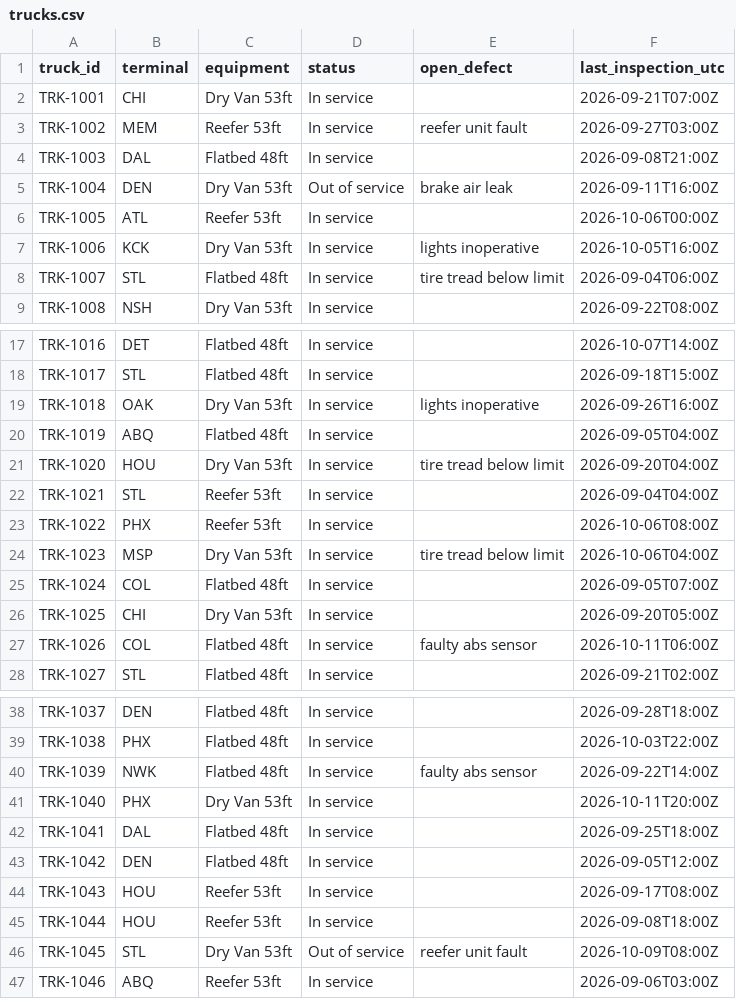
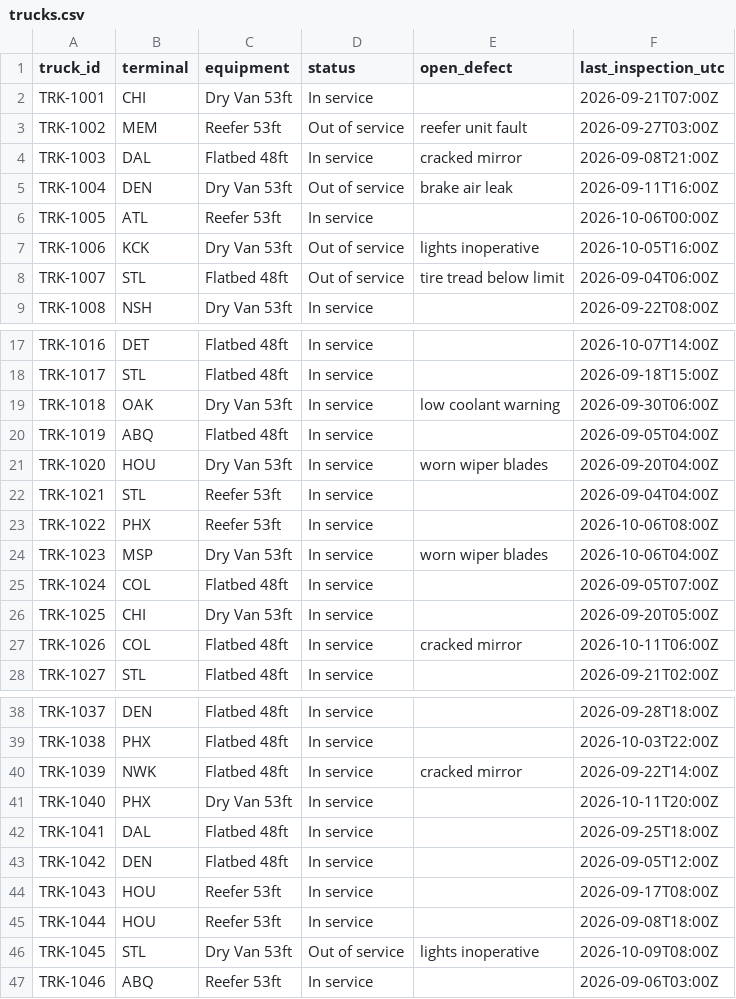
Before and after one commit to Pettybytes/apextrans-dispatch-demo, a CSV file: data/trucks.csv, drawn as a sheet; only a part is shown, gaps mark what is left out; the diff covers the shown part only.

Commit message:
Polish the board feed, charts and tractor defects

```diff
--- a/data/trucks.csv
+++ b/data/trucks.csv
@@ -2,8 +2,8 @@ truck_id,terminal,equipment,status,open_defect,last_inspection_utc
 TRK-1001,CHI,Dry Van 53ft,In service,,2026-09-21T07:00Z
-TRK-1002,MEM,Reefer 53ft,In service,reefer unit fault,2026-09-27T03:00Z
-TRK-1003,DAL,Flatbed 48ft,In service,,2026-09-08T21:00Z
+TRK-1002,MEM,Reefer 53ft,Out of service,reefer unit fault,2026-09-27T03:00Z
+TRK-1003,DAL,Flatbed 48ft,In service,cracked mirror,2026-09-08T21:00Z
 TRK-1004,DEN,Dry Van 53ft,Out of service,brake air leak,2026-09-11T16:00Z
 TRK-1005,ATL,Reefer 53ft,In service,,2026-10-06T00:00Z
-TRK-1006,KCK,Dry Van 53ft,In service,lights inoperative,2026-10-05T16:00Z
-TRK-1007,STL,Flatbed 48ft,In service,tire tread below limit,2026-09-04T06:00Z
+TRK-1006,KCK,Dry Van 53ft,Out of service,lights inoperative,2026-10-05T16:00Z
+TRK-1007,STL,Flatbed 48ft,Out of service,tire tread below limit,2026-09-04T06:00Z
 TRK-1008,NSH,Dry Van 53ft,In service,,2026-09-22T08:00Z
@@ -18,11 +18,11 @@ TRK-1016,DET,Flatbed 48ft,In service,,2026-10-07T14:00Z
 TRK-1017,STL,Flatbed 48ft,In service,,2026-09-18T15:00Z
-TRK-1018,OAK,Dry Van 53ft,In service,lights inoperative,2026-09-26T16:00Z
+TRK-1018,OAK,Dry Van 53ft,In service,low coolant warning,2026-09-30T06:00Z
 TRK-1019,ABQ,Flatbed 48ft,In service,,2026-09-05T04:00Z
-TRK-1020,HOU,Dry Van 53ft,In service,tire tread below limit,2026-09-20T04:00Z
+TRK-1020,HOU,Dry Van 53ft,In service,worn wiper blades,2026-09-20T04:00Z
 TRK-1021,STL,Reefer 53ft,In service,,2026-09-04T04:00Z
 TRK-1022,PHX,Reefer 53ft,In service,,2026-10-06T08:00Z
-TRK-1023,MSP,Dry Van 53ft,In service,tire tread below limit,2026-10-06T04:00Z
+TRK-1023,MSP,Dry Van 53ft,In service,worn wiper blades,2026-10-06T04:00Z
 TRK-1024,COL,Flatbed 48ft,In service,,2026-09-05T07:00Z
 TRK-1025,CHI,Dry Van 53ft,In service,,2026-09-20T05:00Z
-TRK-1026,COL,Flatbed 48ft,In service,faulty abs sensor,2026-10-11T06:00Z
+TRK-1026,COL,Flatbed 48ft,In service,cracked mirror,2026-10-11T06:00Z
 TRK-1027,STL,Flatbed 48ft,In service,,2026-09-21T02:00Z
@@ -39,3 +39,3 @@ TRK-1037,DEN,Flatbed 48ft,In service,,2026-09-28T18:00Z
 TRK-1038,PHX,Flatbed 48ft,In service,,2026-10-03T22:00Z
-TRK-1039,NWK,Flatbed 48ft,In service,faulty abs sensor,2026-09-22T14:00Z
+TRK-1039,NWK,Flatbed 48ft,In service,cracked mirror,2026-09-22T14:00Z
 TRK-1040,PHX,Dry Van 53ft,In service,,2026-10-11T20:00Z
@@ -45,3 +45,3 @@ TRK-1043,HOU,Reefer 53ft,In service,,2026-09-17T08:00Z
 TRK-1044,HOU,Reefer 53ft,In service,,2026-09-08T18:00Z
-TRK-1045,STL,Dry Van 53ft,Out of service,reefer unit fault,2026-10-09T08:00Z
+TRK-1045,STL,Dry Van 53ft,Out of service,lights inoperative,2026-10-09T08:00Z
 TRK-1046,ABQ,Reefer 53ft,In service,,2026-09-06T03:00Z
```
Also changed, not shown: 1 edited cell elsewhere in this file, 5 other files.
